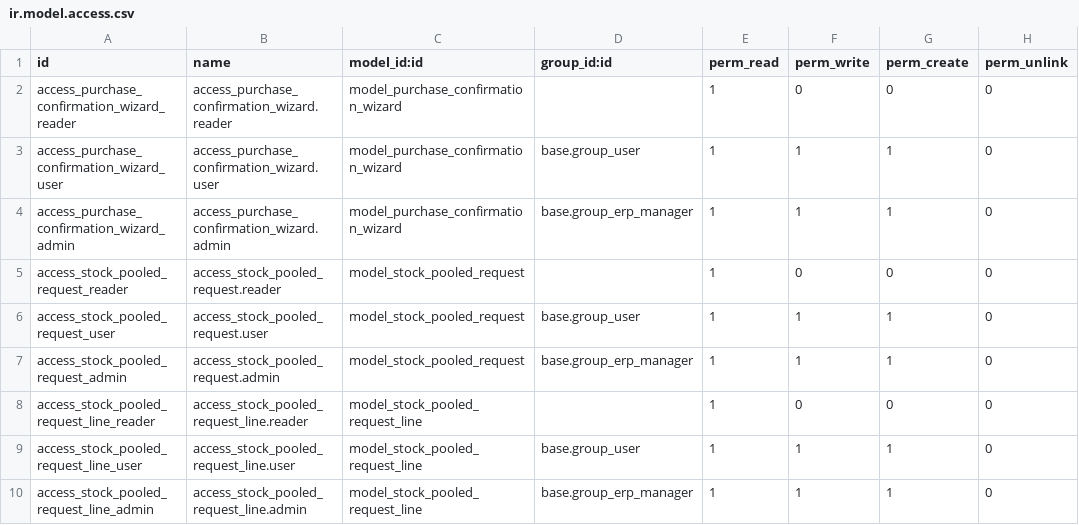
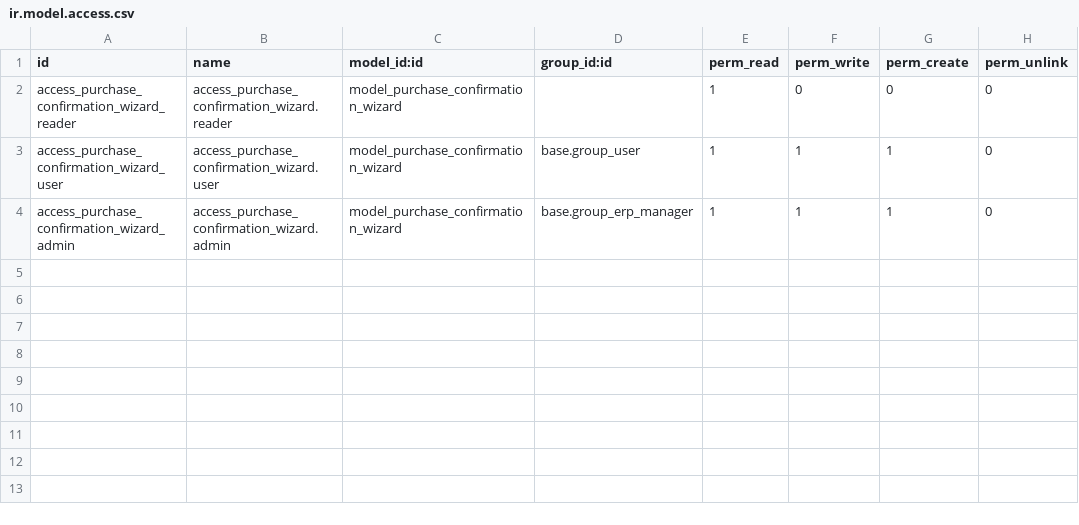
Before and after one commit to ArgosVeto/serumco-addons, a CSV file: argos-addons/argos_purchase/security/ir.model.access.csv, drawn as a sheet.

Commit message:
[IMPL] Purchase final workflow, Module Stock_account_internal_move

```diff
--- a/argos-addons/argos_purchase/security/ir.model.access.csv
+++ b/argos-addons/argos_purchase/security/ir.model.access.csv
@@ -4,7 +4 @@ access_purchase_confirmation_wizard_user,access_purchase_confirmation_wizard.use
 access_purchase_confirmation_wizard_admin,access_purchase_confirmation_wizard.admin,model_purchase_confirmation_wizard,base.group_erp_manager,1,1,1,0
-access_stock_pooled_request_reader,access_stock_pooled_request.reader,model_stock_pooled_request,,1,0,0,0
-access_stock_pooled_request_user,access_stock_pooled_request.user,model_stock_pooled_request,base.group_user,1,1,1,0
-access_stock_pooled_request_admin,access_stock_pooled_request.admin,model_stock_pooled_request,base.group_erp_manager,1,1,1,0
-access_stock_pooled_request_line_reader,access_stock_pooled_request_line.reader,model_stock_pooled_request_line,,1,0,0,0
-access_stock_pooled_request_line_user,access_stock_pooled_request_line.user,model_stock_pooled_request_line,base.group_user,1,1,1,0
-access_stock_pooled_request_line_admin,access_stock_pooled_request_line.admin,model_stock_pooled_request_line,base.group_erp_manager,1,1,1,0
```
Also changed, not shown: 33 other files.
